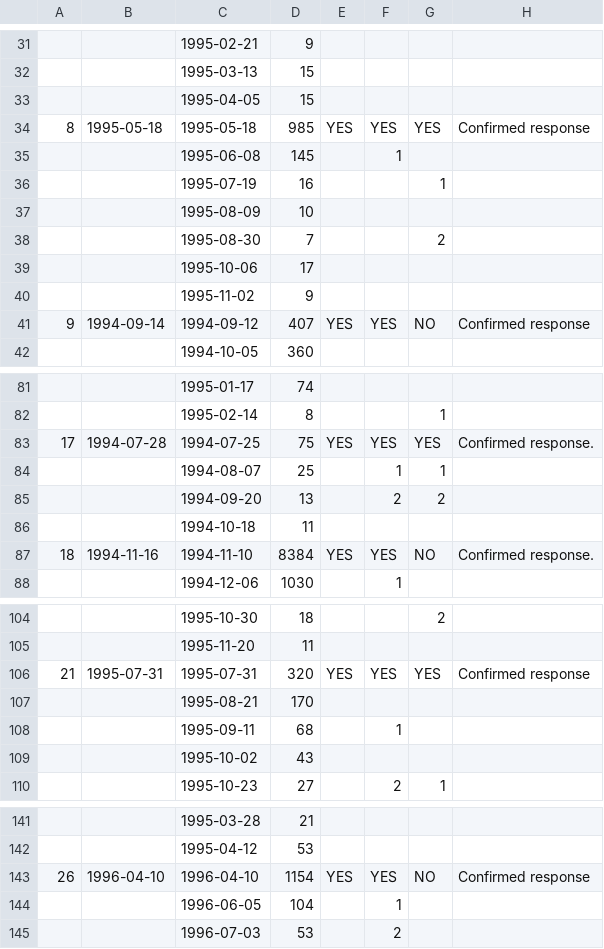
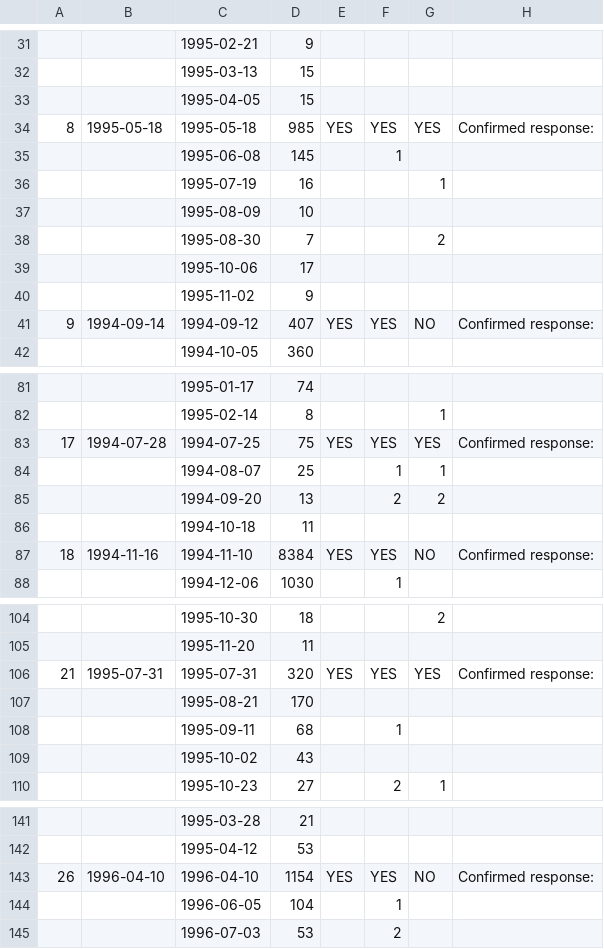
Before and after one commit to yatsura/gcig_ca125, a CSV file: spec/data/gcig_test_data.csv, drawn as a sheet; only a part is shown, gaps mark what is left out.

```diff
--- a/spec/data/gcig_test_data.csv
+++ b/spec/data/gcig_test_data.csv
@@ -33,3 +33,3 @@
 ,,1995-04-05,15,,,,
-8,1995-05-18,1995-05-18,985,YES,YES,YES,Confirmed response
+8,1995-05-18,1995-05-18,985,YES,YES,YES,Confirmed response:
 ,,1995-06-08,145,,1,,
@@ -40,3 +40,3 @@
 ,,1995-11-02,9,,,,
-9,1994-09-14,1994-09-12,407,YES,YES,NO,Confirmed response
+9,1994-09-14,1994-09-12,407,YES,YES,NO,Confirmed response:
 ,,1994-10-05,360,,,,
@@ -82,3 +82,3 @@
 ,,1995-02-14,8,,,1,
-17,1994-07-28,1994-07-25,75,YES,YES,YES,Confirmed response.
+17,1994-07-28,1994-07-25,75,YES,YES,YES,Confirmed response:
 ,,1994-08-07,25,,1,1,
@@ -86,3 +86,3 @@
 ,,1994-10-18,11,,,,
-18,1994-11-16,1994-11-10,8384,YES,YES,NO,Confirmed response.
+18,1994-11-16,1994-11-10,8384,YES,YES,NO,Confirmed response:
 ,,1994-12-06,1030,,1,,
@@ -105,3 +105,3 @@
 ,,1995-11-20,11,,,,
-21,1995-07-31,1995-07-31,320,YES,YES,YES,Confirmed response
+21,1995-07-31,1995-07-31,320,YES,YES,YES,Confirmed response:
 ,,1995-08-21,170,,,,
@@ -142,3 +142,3 @@
 ,,1995-04-12,53,,,,
-26,1996-04-10,1996-04-10,1154,YES,YES,NO,Confirmed response
+26,1996-04-10,1996-04-10,1154,YES,YES,NO,Confirmed response:
 ,,1996-06-05,104,,1,,
```
Also changed, not shown: 3 other files.
